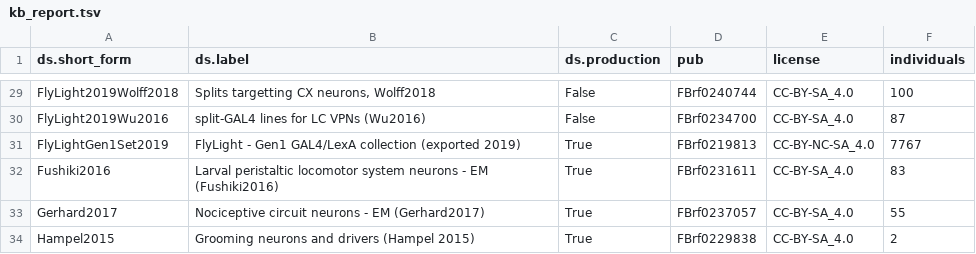
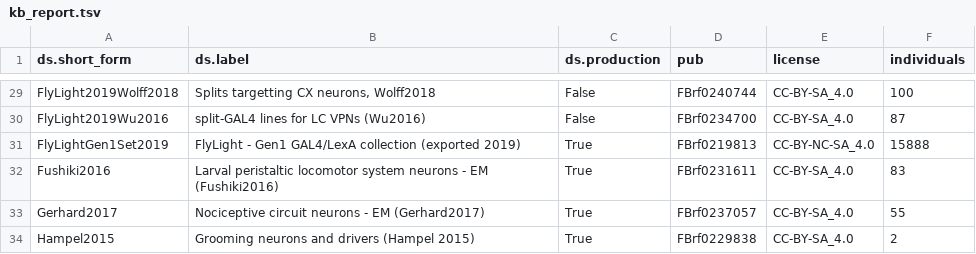
Before and after one commit to VirtualFlyBrain/VFB_reporting_results, a TSV file: kb_report.tsv, drawn as a sheet; only a part is shown, gaps mark what is left out.

```diff
--- a/kb_report.tsv
+++ b/kb_report.tsv
@@ -30,3 +30,3 @@ FlyLight2019Wolff2018	Splits targetting CX neurons, Wolff2018	False	FBrf0240744
 FlyLight2019Wu2016	split-GAL4 lines for LC VPNs (Wu2016)	False	FBrf0234700	CC-BY-SA_4.0	87
-FlyLightGen1Set2019	FlyLight - Gen1 GAL4/LexA collection (exported 2019)	True	FBrf0219813	CC-BY-NC-SA_4.0	7767
+FlyLightGen1Set2019	FlyLight - Gen1 GAL4/LexA collection (exported 2019)	True	FBrf0219813	CC-BY-NC-SA_4.0	15888
 Fushiki2016	Larval peristaltic locomotor system neurons - EM (Fushiki2016)	True	FBrf0231611	CC-BY-SA_4.0	83
```
Also changed, not shown: 1 other file.
